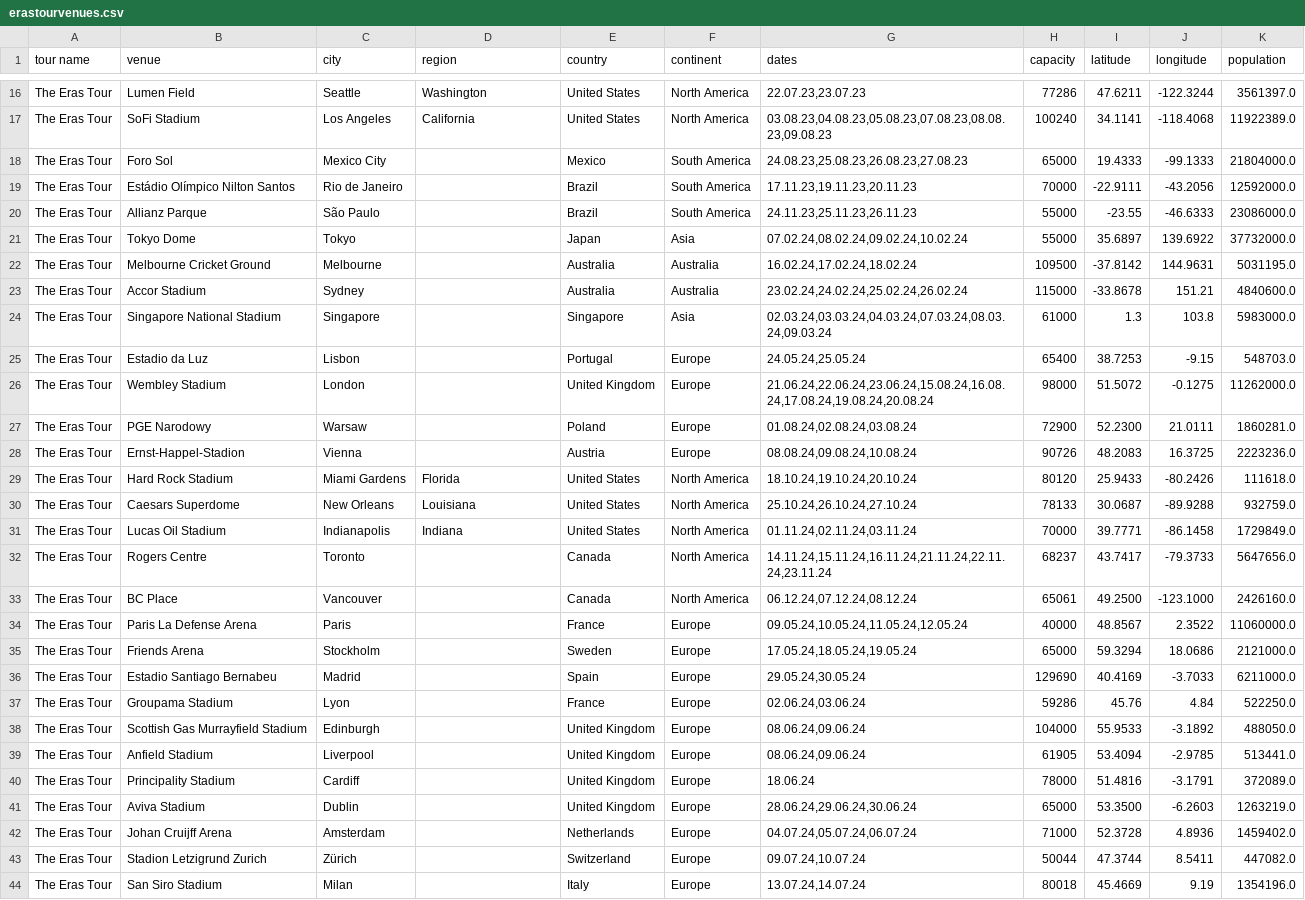
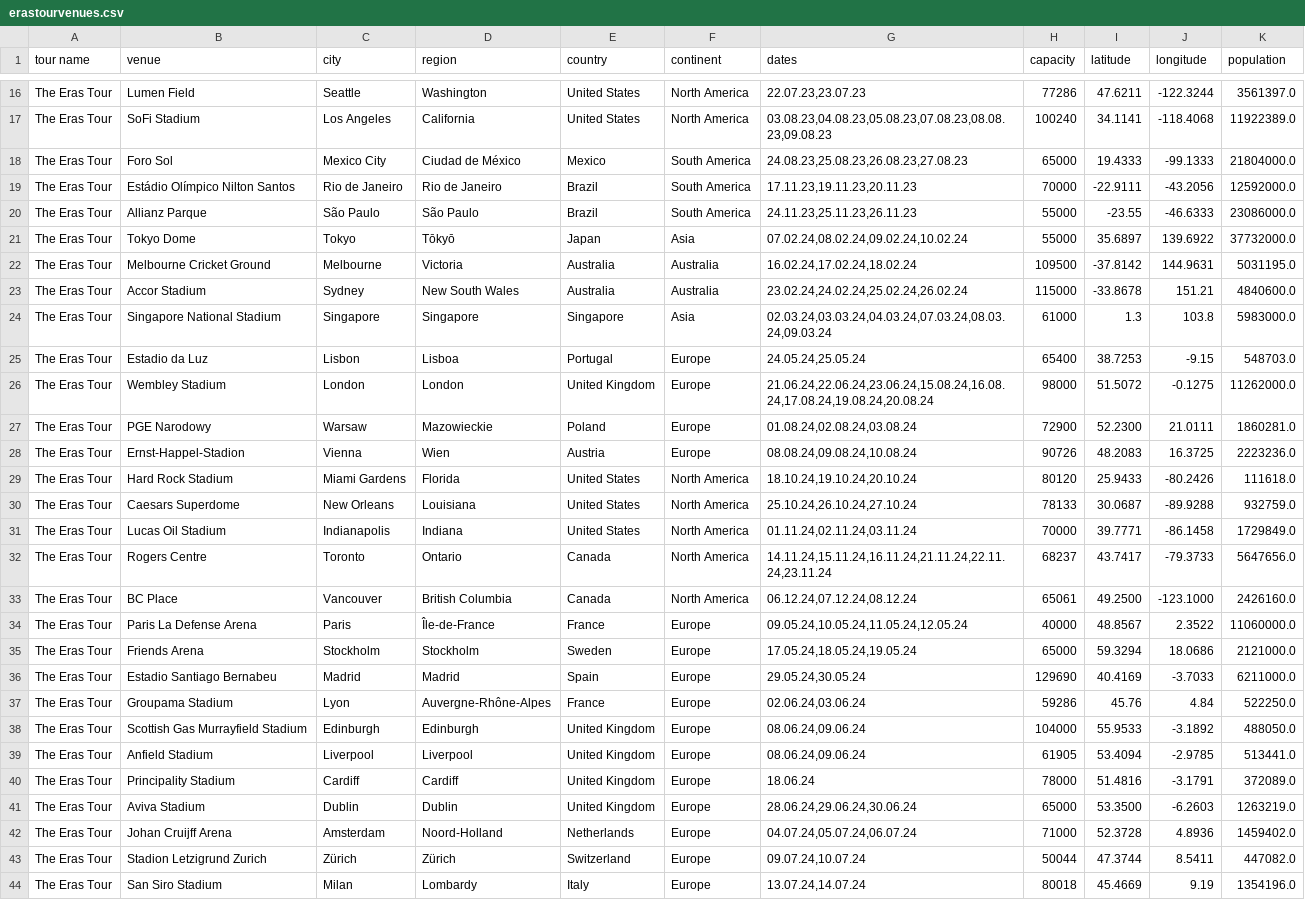
Before and after one commit to cvermno/SLO, a CSV file: erastourvenues.csv, drawn as a sheet; only a part is shown, gaps mark what is left out; the diff covers the shown part only; the diff names each change by its address in the sheet, - before the commit and + after, or states it on an @@ line.

Commit message:
Update erastourvenues.csv

```diff
--- a/erastourvenues.csv
+++ b/erastourvenues.csv
-D18 (region): (empty)
+D18 (region): Ciudad de México
-D19 (region): (empty)
+D19 (region): Rio de Janeiro
-D20 (region): (empty)
+D20 (region): São Paulo
-D21 (region): (empty)
+D21 (region): Tōkyō
-D22 (region): (empty)
+D22 (region): Victoria
-D23 (region): (empty)
+D23 (region): New South Wales
-D24 (region): (empty)
+D24 (region): Singapore
-D25 (region): (empty)
+D25 (region): Lisboa
-D26 (region): (empty)
+D26 (region): London
-D27 (region): (empty)
+D27 (region): Mazowieckie
-D28 (region): (empty)
+D28 (region): Wien
-D32 (region): (empty)
+D32 (region): Ontario
-D33 (region): (empty)
+D33 (region): British Columbia
-D34 (region): (empty)
+D34 (region): Île-de-France
-D35 (region): (empty)
+D35 (region): Stockholm
-D36 (region): (empty)
+D36 (region): Madrid
-D37 (region): (empty)
+D37 (region): Auvergne-Rhône-Alpes
-D38 (region): (empty)
+D38 (region): Edinburgh
-D39 (region): (empty)
+D39 (region): Liverpool
-D40 (region): (empty)
+D40 (region): Cardiff
-D41 (region): (empty)
+D41 (region): Dublin
-D42 (region): (empty)
+D42 (region): Noord-Holland
-D43 (region): (empty)
+D43 (region): Zürich
-D44 (region): (empty)
+D44 (region): Lombardy
```
Also changed, not shown: 4 edited cells elsewhere in this file.
